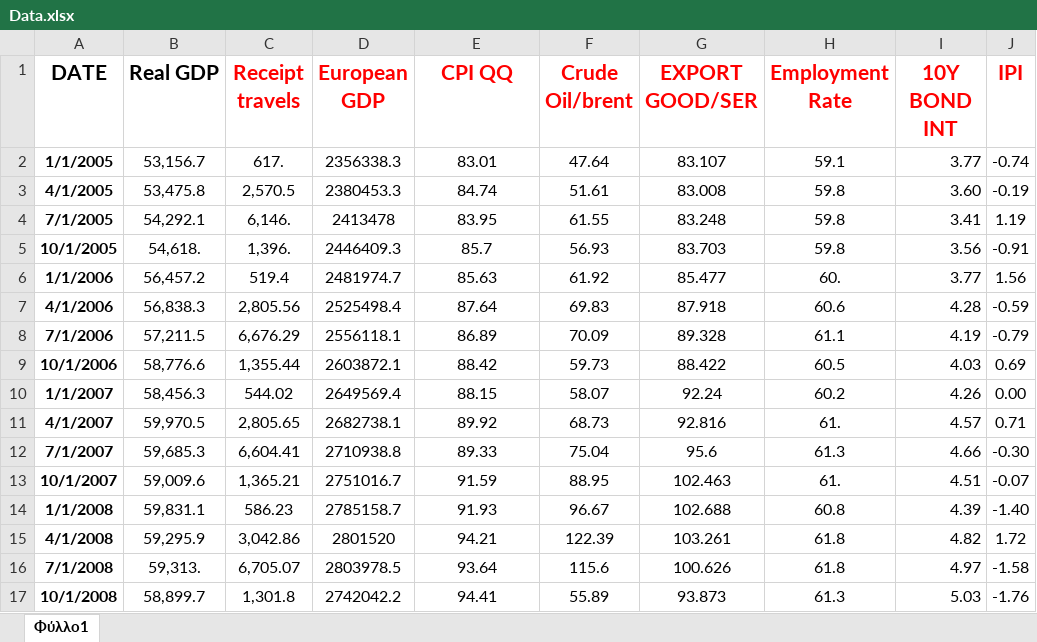
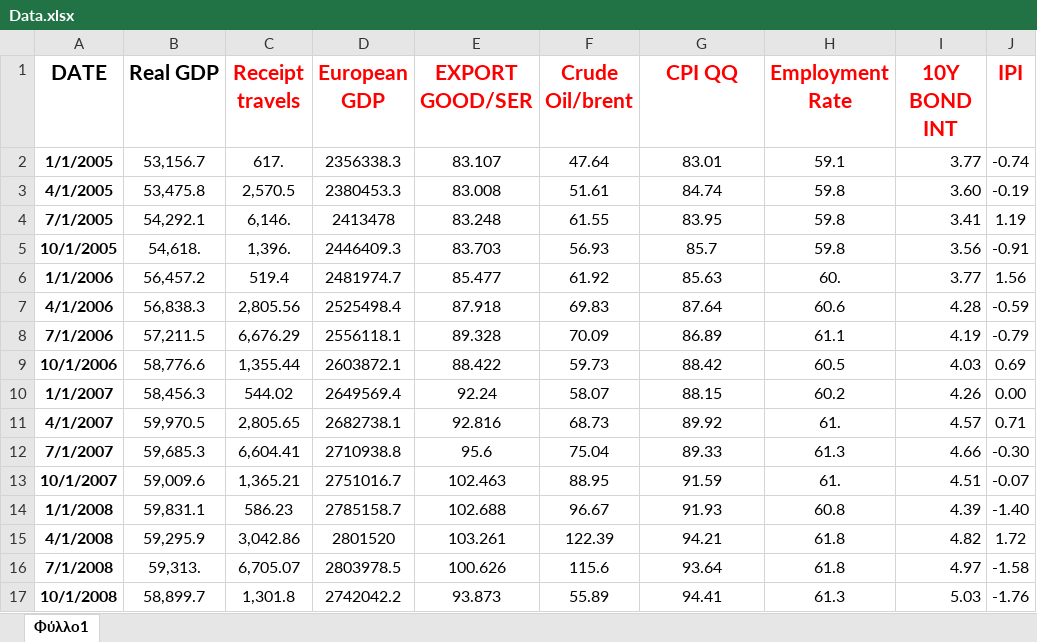
Before and after one commit to Scuplex/OLS-Modeling-and-Time-Series-Diagnostics-for-Forecasting-Greek-Real-GDP-Q3-, an Excel workbook: Data.xlsx, sheet Φύλλο1, drawn as a sheet; only a part is shown; values as stored, in another font and other column widths than the file's, no borders; the diff covers the shown part only; the diff names each change by its address in the sheet, - before the commit and + after, or states it on an @@ line.

```diff
--- a/Data.xlsx (sheet Φύλλο1)
+++ b/Data.xlsx (sheet Φύλλο1)
-E1: CPI QQ
+E1: EXPORT GOOD/SER
-G1: EXPORT GOOD/SER
+G1: CPI QQ
-E2 (EXPORT GOOD/SER): 83.01
+E2 (EXPORT GOOD/SER): 83.107
-G2 (CPI QQ): 83.107
+G2 (CPI QQ): 83.01
-E3 (EXPORT GOOD/SER): 84.74
+E3 (EXPORT GOOD/SER): 83.008
-G3 (CPI QQ): 83.008
+G3 (CPI QQ): 84.74
-E4 (EXPORT GOOD/SER): 83.95
+E4 (EXPORT GOOD/SER): 83.248
-G4 (CPI QQ): 83.248
+G4 (CPI QQ): 83.95
-E5 (EXPORT GOOD/SER): 85.7
+E5 (EXPORT GOOD/SER): 83.703
-G5 (CPI QQ): 83.703
+G5 (CPI QQ): 85.7
-E6 (EXPORT GOOD/SER): 85.63
+E6 (EXPORT GOOD/SER): 85.477
-G6 (CPI QQ): 85.477
+G6 (CPI QQ): 85.63
-E7 (EXPORT GOOD/SER): 87.64
+E7 (EXPORT GOOD/SER): 87.918
-G7 (CPI QQ): 87.918
+G7 (CPI QQ): 87.64
-E8 (EXPORT GOOD/SER): 86.89
+E8 (EXPORT GOOD/SER): 89.328
-G8 (CPI QQ): 89.328
+G8 (CPI QQ): 86.89
-E9 (EXPORT GOOD/SER): 88.42
+E9 (EXPORT GOOD/SER): 88.422
-G9 (CPI QQ): 88.422
+G9 (CPI QQ): 88.42
-E10 (EXPORT GOOD/SER): 88.15
+E10 (EXPORT GOOD/SER): 92.24
-G10 (CPI QQ): 92.24
+G10 (CPI QQ): 88.15
-E11 (EXPORT GOOD/SER): 89.92
+E11 (EXPORT GOOD/SER): 92.816
-G11 (CPI QQ): 92.816
+G11 (CPI QQ): 89.92
-E12 (EXPORT GOOD/SER): 89.33
+E12 (EXPORT GOOD/SER): 95.6
-G12 (CPI QQ): 95.6
+G12 (CPI QQ): 89.33
-E13 (EXPORT GOOD/SER): 91.59
+E13 (EXPORT GOOD/SER): 102.463
-G13 (CPI QQ): 102.463
+G13 (CPI QQ): 91.59
-E14 (EXPORT GOOD/SER): 91.93
+E14 (EXPORT GOOD/SER): 102.688
-G14 (CPI QQ): 102.688
+G14 (CPI QQ): 91.93
-E15 (EXPORT GOOD/SER): 94.21
+E15 (EXPORT GOOD/SER): 103.261
-G15 (CPI QQ): 103.261
+G15 (CPI QQ): 94.21
-E16 (EXPORT GOOD/SER): 93.64
+E16 (EXPORT GOOD/SER): 100.626
-G16 (CPI QQ): 100.626
+G16 (CPI QQ): 93.64
-E17 (EXPORT GOOD/SER): 94.41
+E17 (EXPORT GOOD/SER): 93.873
-G17 (CPI QQ): 93.873
+G17 (CPI QQ): 94.41
```
Also changed, not shown: 132 edited cells elsewhere in this sheet, 6 other files.
